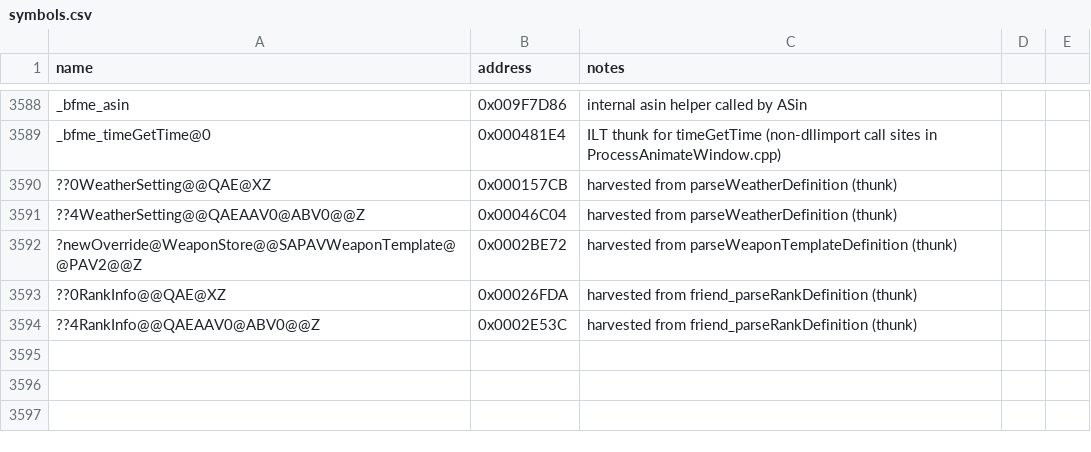
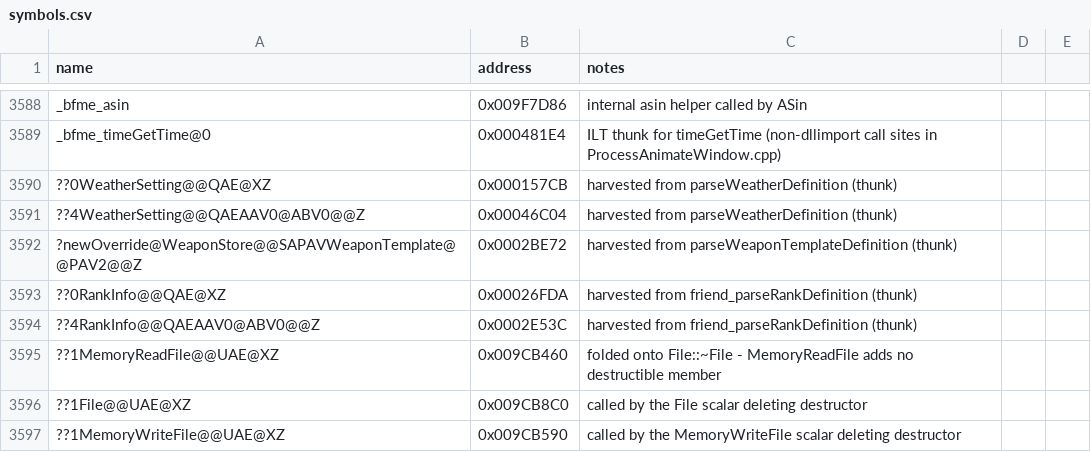
Before and after one commit to Doble-K/Open-BFME-1, a CSV file: reverse/symbols.csv, drawn as a sheet; only a part is shown, gaps mark what is left out.

Commit message:
land all three File-family scalar deleting destructors (90B)
Slot 0 of each vtable. They were already byte-correct; what they needed was the
destructor each one calls, which is a REL32 the verifier could not resolve
because those destructors are not themselves in the ledger yet.

The pins record something worth knowing on their own. MemoryReadFile's deleting
destructor calls File::~File directly through a thunk -- there is no
MemoryReadFile::~MemoryReadFile at all, because the class adds only POD members
and the compiler folded the two. MemoryWriteFile does have its own, at
0x009CB590, because of the AsciiString at +0x24 it has to release.

File::~File and MemoryWriteFile::~MemoryWriteFile stay present-unmatched; only
their addresses are pinned here, not their bodies.

30 rows in the File TU now.

```diff
--- a/reverse/symbols.csv
+++ b/reverse/symbols.csv
@@ -3594 +3594,4 @@ _bfme_timeGetTime@0,0x000481E4,ILT thunk for timeGetTime (non-dllimport call sit
 ??4RankInfo@@QAEAAV0@ABV0@@Z,0x0002E53C,harvested from friend_parseRankDefinition (thunk)
+??1MemoryReadFile@@UAE@XZ,0x009CB460,folded onto File::~File - MemoryReadFile adds no destructible member
+??1File@@UAE@XZ,0x009CB8C0,called by the File scalar deleting destructor
+??1MemoryWriteFile@@UAE@XZ,0x009CB590,called by the MemoryWriteFile scalar deleting destructor
```
Also changed, not shown: 1 other file.
